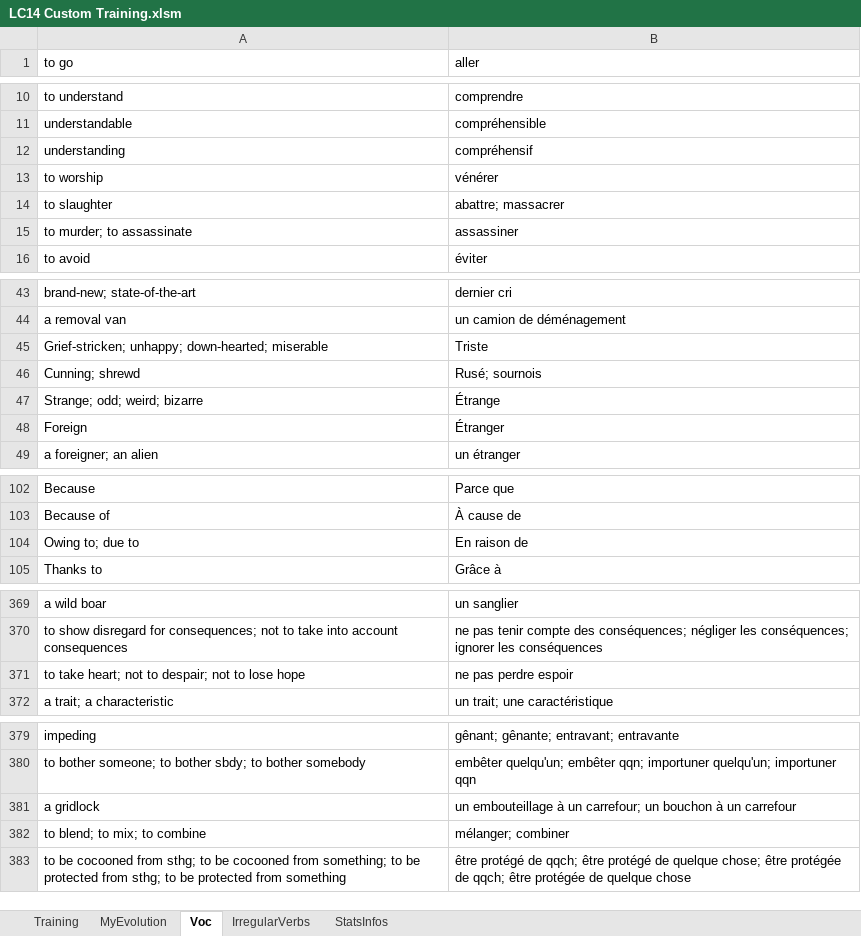
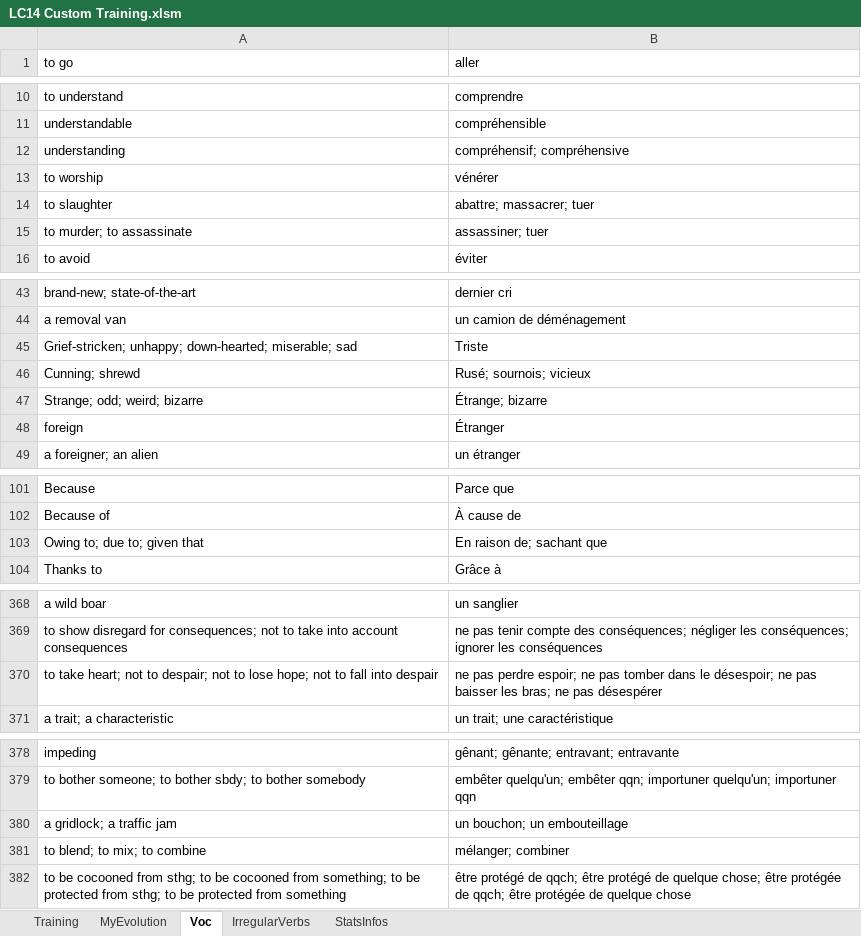
Before and after one commit to MikeNkunku/LC14_Custom_Training, an Excel workbook: LC14 Custom Training.xlsm, sheet Voc, drawn as a sheet; only a part is shown, gaps mark what is left out; values as stored, in another font and other column widths than the file's, no borders; removed rows and columns are numbered as before the commit, all else as after; the diff covers the shown part only; the diff names each change by its address in the sheet, - before the commit and + after, or states it on an @@ line.

```diff
--- a/LC14 Custom Training.xlsm (sheet Voc)
+++ b/LC14 Custom Training.xlsm (sheet Voc)
-B12 (aller): compréhensif
+B12 (aller): compréhensif; compréhensive
-B14 (aller): abattre; massacrer
+B14 (aller): abattre; massacrer; tuer
-B15 (aller): assassiner
+B15 (aller): assassiner; tuer
-A45 (to go): …unhappy; down-hearted; miserable
+A45 (to go): …unhappy; down-hearted; miserable; sad
-B46 (aller): Rusé; sournois
+B46 (aller): Rusé; sournois; vicieux
-B47 (aller): Étrange
+B47 (aller): Étrange; bizarre
-A48 (to go): Foreign
+A48 (to go): foreign
-row 104: Owing to; due to | En raison de
+row 103: Owing to; due to; given that | En raison de; sachant que
-row 371: to take heart; not to despair; not to lose hope | ne pas perdre espoir
+row 370: to take heart; not to despair; not to lose hope; not to fall into despair | ne pas perdre espoir; ne pas tomber dans le désespoir; ne pas baisser les bras; ne pas désespérer
-row 381: a gridlock | un embouteillage à un carrefour; un bouchon à un carrefour
+row 380: a gridlock; a traffic jam | un bouchon; un embouteillage
```
Also changed, not shown: 1 removed row and 25 edited cells elsewhere in this sheet, sheet StatsInfos, charts or pictures.
